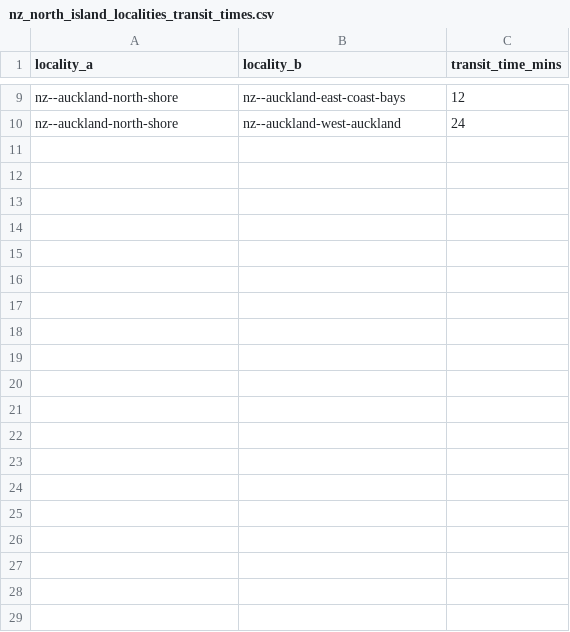
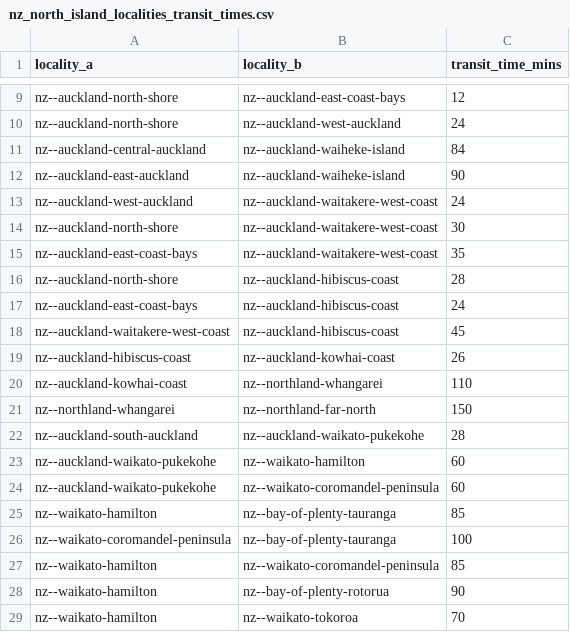
Before and after one commit to Jaza/world-locality-transit-graph, a CSV file: csv/nz_north_island_localities_transit_times.csv, drawn as a sheet; only a part is shown, gaps mark what is left out; the diff covers the shown part only; the diff names each change by its address in the sheet, - before the commit and + after, or states it on an @@ line.

Commit message:
NZ: north island done

```diff
--- a/csv/nz_north_island_localities_transit_times.csv
+++ b/csv/nz_north_island_localities_transit_times.csv
+row 11: nz--auckland-central-auckland | nz--auckland-waiheke-island | 84
+row 12: nz--auckland-east-auckland | nz--auckland-waiheke-island | 90
+row 13: nz--auckland-west-auckland | nz--auckland-waitakere-west-coast | 24
+row 14: nz--auckland-north-shore | nz--auckland-waitakere-west-coast | 30
+row 15: nz--auckland-east-coast-bays | nz--auckland-waitakere-west-coast | 35
+row 16: nz--auckland-north-shore | nz--auckland-hibiscus-coast | 28
+row 17: nz--auckland-east-coast-bays | nz--auckland-hibiscus-coast | 24
+row 18: nz--auckland-waitakere-west-coast | nz--auckland-hibiscus-coast | 45
+row 19: nz--auckland-hibiscus-coast | nz--auckland-kowhai-coast | 26
+row 20: nz--auckland-kowhai-coast | nz--northland-whangarei | 110
+row 21: nz--northland-whangarei | nz--northland-far-north | 150
+row 22: nz--auckland-south-auckland | nz--auckland-waikato-pukekohe | 28
+row 23: nz--auckland-waikato-pukekohe | nz--waikato-hamilton | 60
+row 24: nz--auckland-waikato-pukekohe | nz--waikato-coromandel-peninsula | 60
+row 25: nz--waikato-hamilton | nz--bay-of-plenty-tauranga | 85
+row 26: nz--waikato-coromandel-peninsula | nz--bay-of-plenty-tauranga | 100
+row 27: nz--waikato-hamilton | nz--waikato-coromandel-peninsula | 85
+row 28: nz--waikato-hamilton | nz--bay-of-plenty-rotorua | 90
+row 29: nz--waikato-hamilton | nz--waikato-tokoroa | 70
```
Also changed, not shown: 43 added rows elsewhere in this file, 1 other file.
